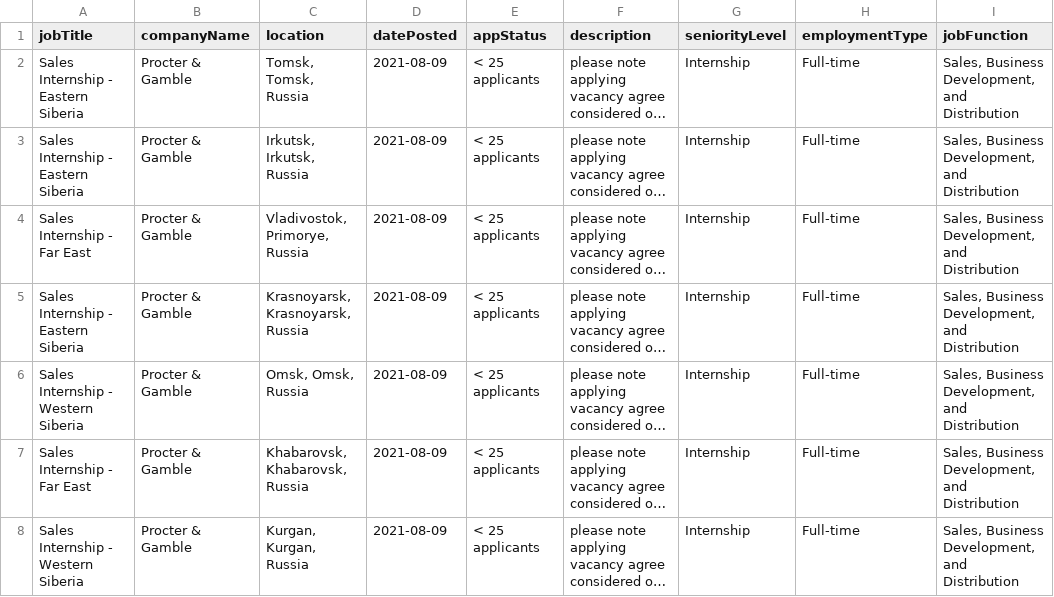
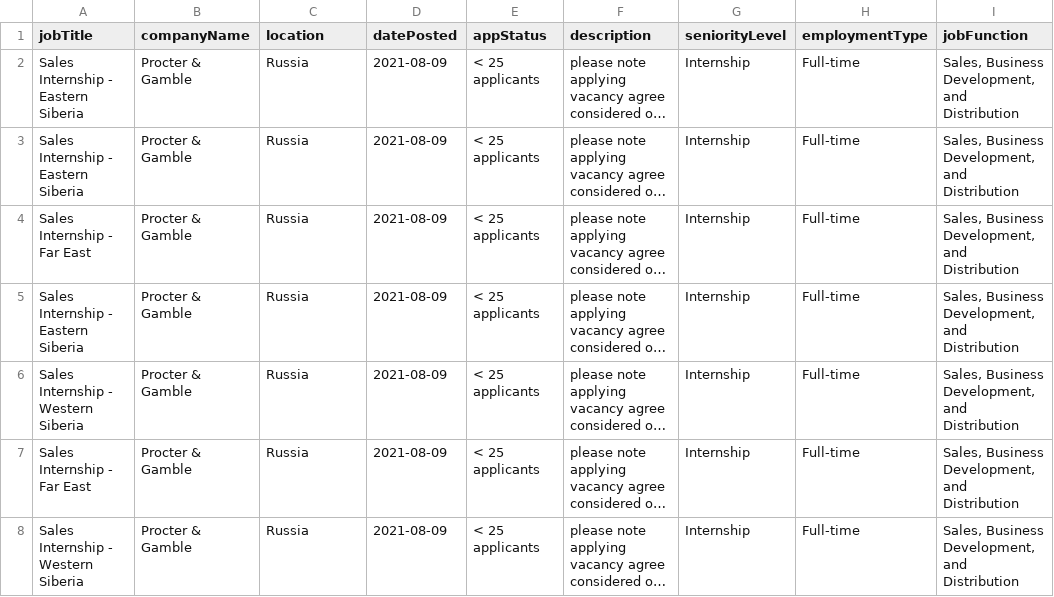
Before and after one commit to rawsashimi1604/JobExtract, a CSV file: src/data/cleanedData/Russia/Internship/2021_10_09_04_08_Sales_dataFile.csv, drawn as a sheet; only a part is shown; long unchanged cells end in …; the diff covers the shown part only; the diff names each change by its address in the sheet, - before the commit and + after, or states it on an @@ line.

```diff
--- a/src/data/cleanedData/Russia/Internship/2021_10_09_04_08_Sales_dataFile.csv
+++ b/src/data/cleanedData/Russia/Internship/2021_10_09_04_08_Sales_dataFile.csv
-C2 (location): Tomsk, Tomsk, Russia
+C2 (location): Russia
-C3 (location): Irkutsk, Irkutsk, Russia
+C3 (location): Russia
-C4 (location): Vladivostok, Primorye, Russia
+C4 (location): Russia
-C5 (location): Krasnoyarsk, Krasnoyarsk, Russia
+C5 (location): Russia
-C6 (location): Omsk, Omsk, Russia
+C6 (location): Russia
-C7 (location): Khabarovsk, Khabarovsk, Russia
+C7 (location): Russia
-C8 (location): Kurgan, Kurgan, Russia
+C8 (location): Russia
```
Also changed, not shown: 26 edited cells elsewhere in this file, src/data/cleanedData/China/Internship/2021_10_08_23_19_Sales_dataFile.csv, src/data/cleanedData/Russia/Associate/2021_10_09_02_45_Sales_dataFile.csv, 30 other files.
